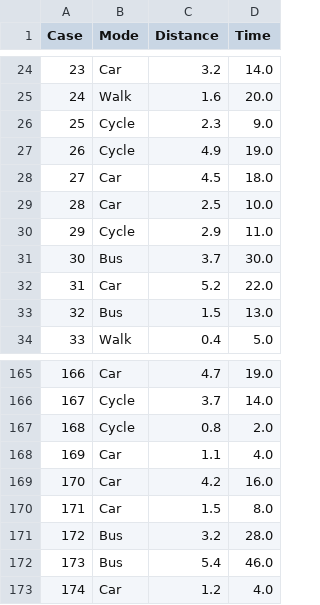
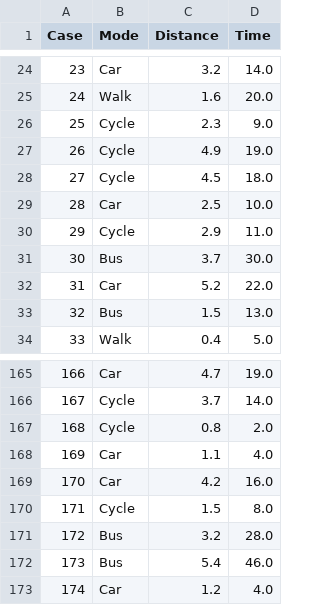
Before and after one commit to Danik911/data_analysis_ai, a CSV file: data_analysis_agent/Commute_Times_V1_modified_modified.csv, drawn as a sheet; only a part is shown, gaps mark what is left out.

```diff
--- a/data_analysis_agent/Commute_Times_V1_modified_modified.csv
+++ b/data_analysis_agent/Commute_Times_V1_modified_modified.csv
@@ -27,3 +27,3 @@ Case,Mode,Distance,Time
 26,Cycle,4.9,19.0
-27,Car,4.5,18.0
+27,Cycle,4.5,18.0
 28,Car,2.5,10.0
@@ -169,3 +169,3 @@ Case,Mode,Distance,Time
 170,Car,4.2,16.0
-171,Car,1.5,8.0
+171,Cycle,1.5,8.0
 172,Bus,3.2,28.0
```
Also changed, not shown: 10 other files.
